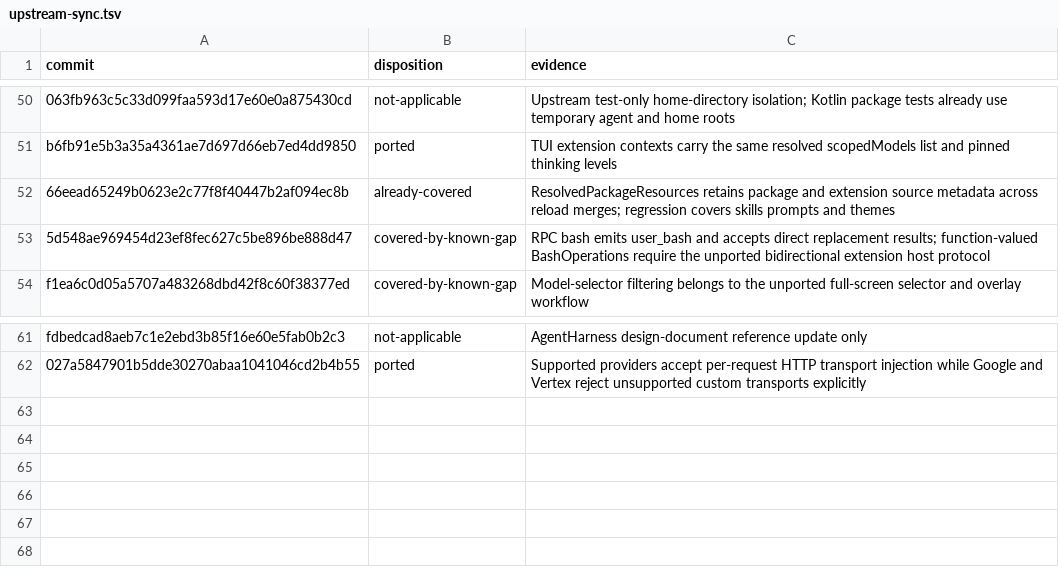
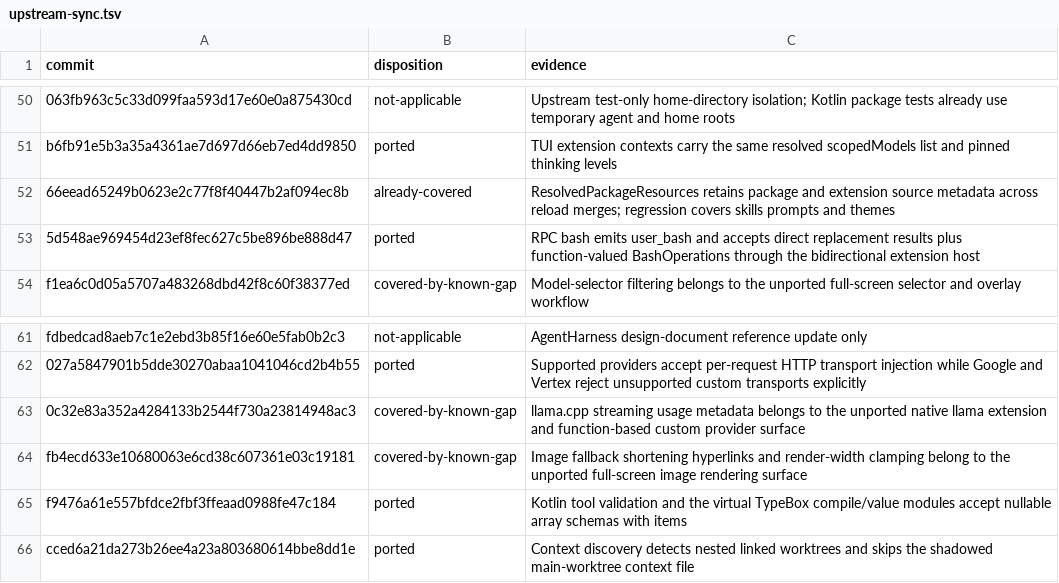
Before and after one commit to zjywill/pi-kotlin, a TSV file: migration/upstream-sync.tsv, drawn as a sheet; only a part is shown, gaps mark what is left out.

Commit message:
feat(coding-agent): bridge extension callbacks

```diff
--- a/migration/upstream-sync.tsv
+++ b/migration/upstream-sync.tsv
@@ -52,3 +52,3 @@ b6fb91e5b3a35a4361ae7d697d66eb7ed4dd9850	ported	TUI extension contexts carry the
 66eead65249b0623e2c77f8f40447b2af094ec8b	already-covered	ResolvedPackageResources retains package and extension source metadata across reload merges; regression covers skills prompts and themes
-5d548ae969454d23ef8fec627c5be896be888d47	covered-by-known-gap	RPC bash emits user_bash and accepts direct replacement results; function-valued BashOperations require the unported bidirectional extension host protocol
+5d548ae969454d23ef8fec627c5be896be888d47	ported	RPC bash emits user_bash and accepts direct replacement results plus function-valued BashOperations through the bidirectional extension host
 f1ea6c0d05a5707a483268dbd42f8c60f38377ed	covered-by-known-gap	Model-selector filtering belongs to the unported full-screen selector and overlay workflow
@@ -62 +62,5 @@ fdbedcad8aeb7c1e2ebd3b85f16e60e5fab0b2c3	not-applicable	AgentHarness design-docu
 027a5847901b5dde30270abaa1041046cd2b4b55	ported	Supported providers accept per-request HTTP transport injection while Google and Vertex reject unsupported custom transports explicitly
+0c32e83a352a4284133b2544f730a23814948ac3	covered-by-known-gap	llama.cpp streaming usage metadata belongs to the unported native llama extension and function-based custom provider surface
+fb4ecd633e10680063e6cd38c607361e03c19181	covered-by-known-gap	Image fallback shortening hyperlinks and render-width clamping belong to the unported full-screen image rendering surface
+f9476a61e557bfdce2fbf3ffeaad0988fe47c184	ported	Kotlin tool validation and the virtual TypeBox compile/value modules accept nullable array schemas with items
+cced6a21da273b26ee4a23a803680614bbe8dd1e	ported	Context discovery detects nested linked worktrees and skips the shadowed main-worktree context file
```
Also changed, not shown: migration/inventory.tsv, 21 other files.
